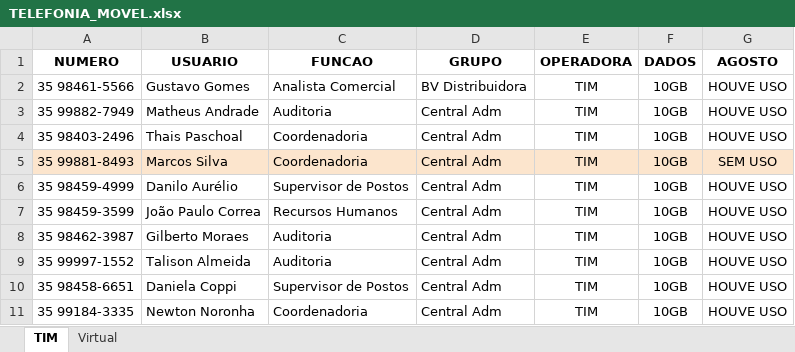
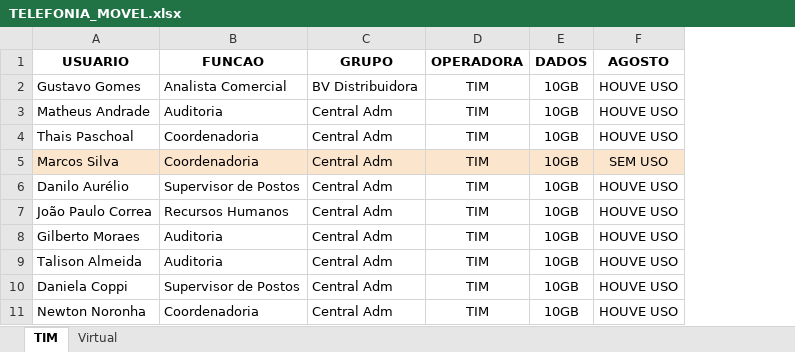
Before and after one commit to CintiaMariana/dashboard_linhasMoveis, an Excel workbook: TELEFONIA_MOVEL.xlsx, sheet TIM, drawn as a sheet; only a part is shown; values as stored, in another font and other column widths than the file's, no borders; charts and pictures not drawn; the diff names each change by its address in the sheet, - before the commit and + after, or states it on an @@ line.

Commit message:
Add files via upload

```diff
--- a/TELEFONIA_MOVEL.xlsx (sheet TIM)
+++ b/TELEFONIA_MOVEL.xlsx (sheet TIM)
-column A (NUMERO), rows 2-11: 35 98461-5566 | 35 99882-7949 | 35 98403-2496 | 35 99881-8493 | 35 98459-4999 | 35 98459-3599 | 35 98462-3987 | 35 99997-1552 | 35 98458-6651 | 35 99184-3335
```
